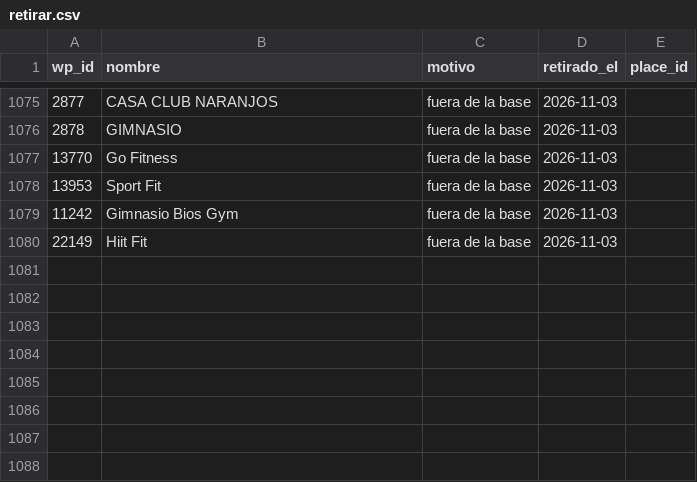
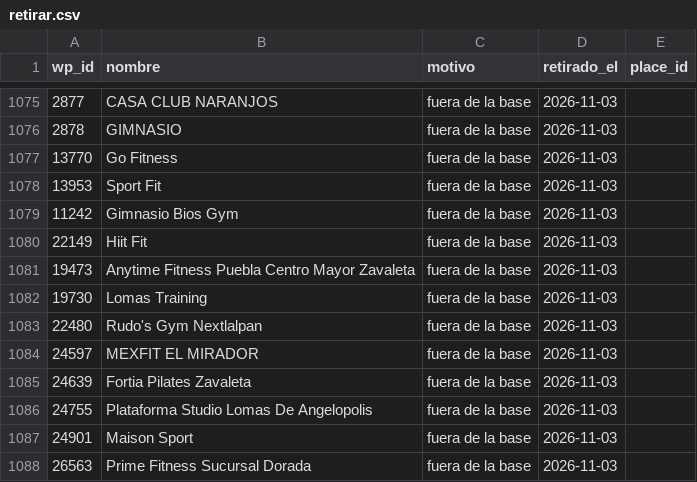
Before and after one commit to moikirsch/gyms52-d, a CSV file: data/retirar.csv, drawn as a sheet; only a part is shown, gaps mark what is left out; the diff names each change by its address in the sheet, - before the commit and + after, or states it on an @@ line.

```diff
--- a/data/retirar.csv
+++ b/data/retirar.csv
+row 1081: 19473 | Anytime Fitness Puebla Centro Mayor Zavaleta | fuera de la base | 2026-11-03
+row 1082: 19730 | Lomas Training | fuera de la base | 2026-11-03
+row 1083: 22480 | Rudo's Gym Nextlalpan | fuera de la base | 2026-11-03
+row 1084: 24597 | MEXFIT EL MIRADOR | fuera de la base | 2026-11-03
+row 1085: 24639 | Fortia Pilates Zavaleta | fuera de la base | 2026-11-03
+row 1086: 24755 | Plataforma Studio Lomas De Angelopolis | fuera de la base | 2026-11-03
+row 1087: 24901 | Maison Sport | fuera de la base | 2026-11-03
+row 1088: 26563 | Prime Fitness Sucursal Dorada | fuera de la base | 2026-11-03
```
Also changed, not shown: data/denue/sin_pareja.csv, 18 other files.
